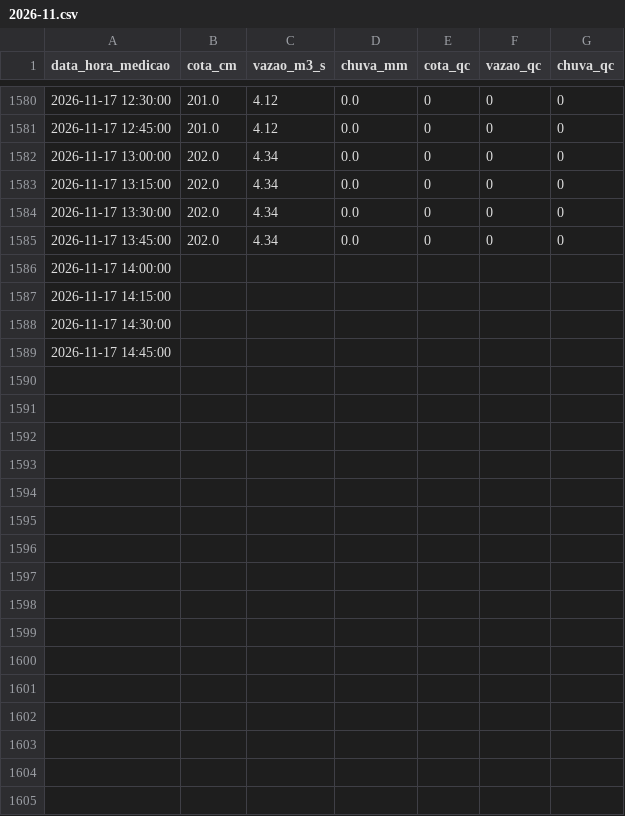
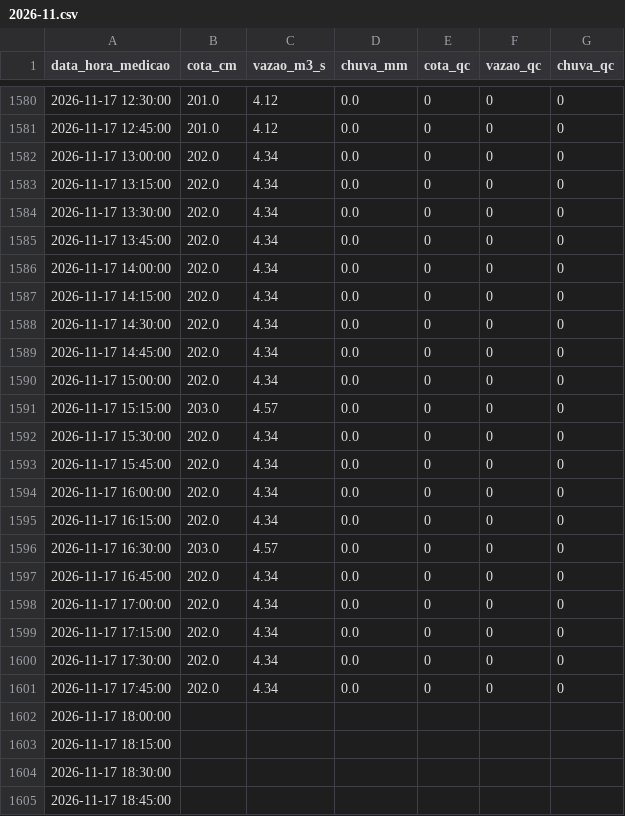
Before and after one commit to barretojmarcos/mearim, a CSV file: medicoes/33321000/2026-11.csv, drawn as a sheet; only a part is shown, gaps mark what is left out.

```diff
--- a/medicoes/33321000/2026-11.csv
+++ b/medicoes/33321000/2026-11.csv
@@ -1585,5 +1585,21 @@ data_hora_medicao,cota_cm,vazao_m3_s,chuva_mm,cota_qc,vazao_qc,chuva_qc
 2026-11-17 13:45:00,202.0,4.34,0.0,0,0,0
-2026-11-17 14:00:00,,,,,,
-2026-11-17 14:15:00,,,,,,
-2026-11-17 14:30:00,,,,,,
-2026-11-17 14:45:00,,,,,,
+2026-11-17 14:00:00,202.0,4.34,0.0,0,0,0
+2026-11-17 14:15:00,202.0,4.34,0.0,0,0,0
+2026-11-17 14:30:00,202.0,4.34,0.0,0,0,0
+2026-11-17 14:45:00,202.0,4.34,0.0,0,0,0
+2026-11-17 15:00:00,202.0,4.34,0.0,0,0,0
+2026-11-17 15:15:00,203.0,4.57,0.0,0,0,0
+2026-11-17 15:30:00,202.0,4.34,0.0,0,0,0
+2026-11-17 15:45:00,202.0,4.34,0.0,0,0,0
+2026-11-17 16:00:00,202.0,4.34,0.0,0,0,0
+2026-11-17 16:15:00,202.0,4.34,0.0,0,0,0
+2026-11-17 16:30:00,203.0,4.57,0.0,0,0,0
+2026-11-17 16:45:00,202.0,4.34,0.0,0,0,0
+2026-11-17 17:00:00,202.0,4.34,0.0,0,0,0
+2026-11-17 17:15:00,202.0,4.34,0.0,0,0,0
+2026-11-17 17:30:00,202.0,4.34,0.0,0,0,0
+2026-11-17 17:45:00,202.0,4.34,0.0,0,0,0
+2026-11-17 18:00:00,,,,,,
+2026-11-17 18:15:00,,,,,,
+2026-11-17 18:30:00,,,,,,
+2026-11-17 18:45:00,,,,,,
```
Also changed, not shown: disponibilidade/33281000/2026-11.csv, disponibilidade/33321000/2026-11.csv, 2 other files.
